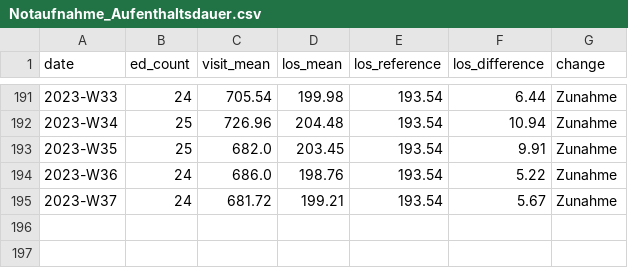
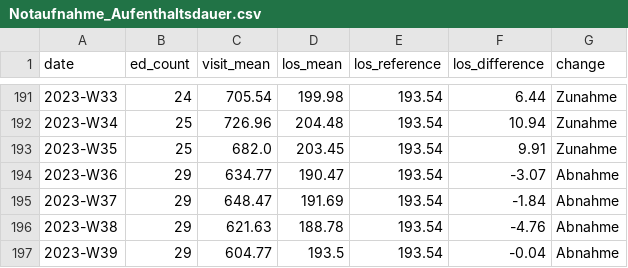
Before and after one commit to robert-koch-institut/AKTIN_Daten_zur_Aufenthaltsdauer_in_Notaufnahmen, a CSV file: Notaufnahme_Aufenthaltsdauer.csv, drawn as a sheet; only a part is shown, gaps mark what is left out.

```diff
--- a/Notaufnahme_Aufenthaltsdauer.csv
+++ b/Notaufnahme_Aufenthaltsdauer.csv
@@ -193,3 +193,5 @@ date,ed_count,visit_mean,los_mean,los_reference,los_difference,change
 2023-W35,25,682.0,203.45,193.54,9.91,Zunahme
-2023-W36,24,686.0,198.76,193.54,5.22,Zunahme
-2023-W37,24,681.72,199.21,193.54,5.67,Zunahme
+2023-W36,29,634.77,190.47,193.54,-3.07,Abnahme
+2023-W37,29,648.47,191.69,193.54,-1.84,Abnahme
+2023-W38,29,621.63,188.78,193.54,-4.76,Abnahme
+2023-W39,29,604.77,193.5,193.54,-0.04,Abnahme
```
Also changed, not shown: 6 other files.
